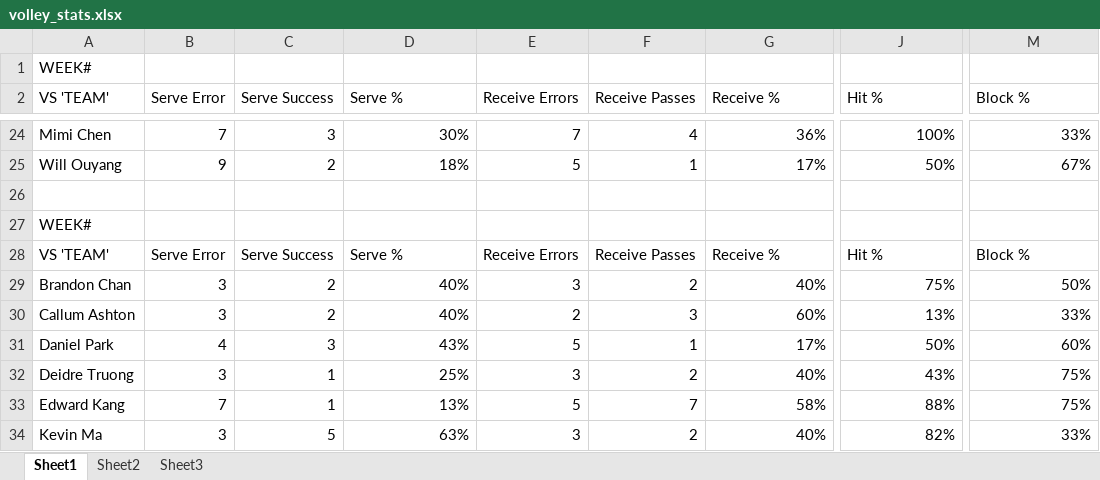
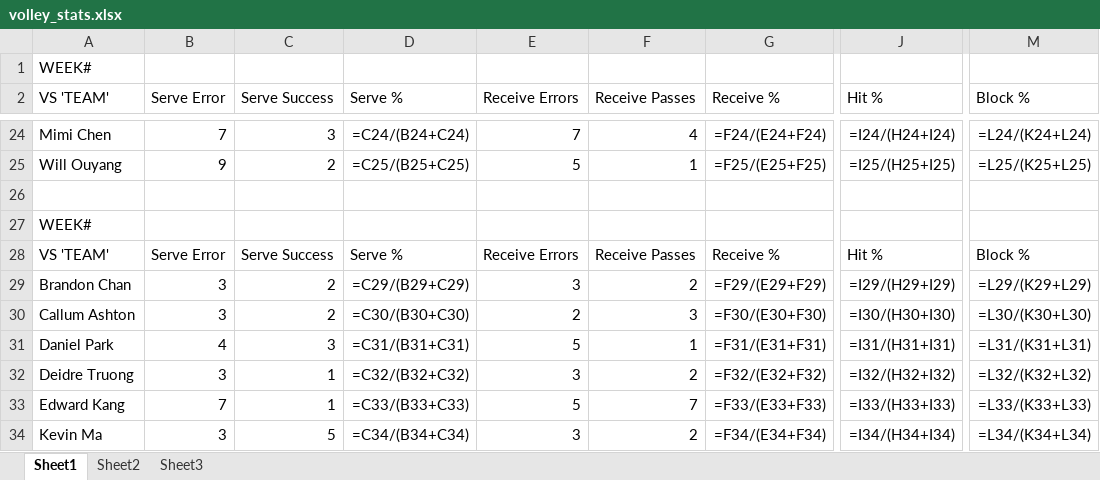
Before and after one commit to zxcv-zxcv-zxcv/volleyball-data-wrangling, an Excel workbook: data/volley_stats.xlsx, sheet Sheet1, drawn as a sheet; only a part is shown, gaps mark what is left out; values as stored, in another font and other column widths than the file's, no borders; formulas without a stored value are shown as written; the diff covers the shown part only; the diff names each change by its address in the sheet, - before the commit and + after, or states it on an @@ line.

```diff
--- a/data/volley_stats.xlsx (sheet Sheet1)
+++ b/data/volley_stats.xlsx (sheet Sheet1)
-D24 (Serve %): 30%
+D24 (Serve %): =C24/(B24+C24)
-G24 (Receive %): 36%
+G24 (Receive %): =F24/(E24+F24)
-J24 (Hit %): 100%
+J24 (Hit %): =I24/(H24+I24)
-M24 (Block %): 33%
+M24 (Block %): =L24/(K24+L24)
-D25 (Serve %): 18%
+D25 (Serve %): =C25/(B25+C25)
-G25 (Receive %): 17%
+G25 (Receive %): =F25/(E25+F25)
-J25 (Hit %): 50%
+J25 (Hit %): =I25/(H25+I25)
-M25 (Block %): 67%
+M25 (Block %): =L25/(K25+L25)
-D29 (Serve %): 40%
+D29 (Serve %): =C29/(B29+C29)
-G29 (Receive %): 40%
+G29 (Receive %): =F29/(E29+F29)
-J29 (Hit %): 75%
+J29 (Hit %): =I29/(H29+I29)
-M29 (Block %): 50%
+M29 (Block %): =L29/(K29+L29)
-D30 (Serve %): 40%
+D30 (Serve %): =C30/(B30+C30)
-G30 (Receive %): 60%
+G30 (Receive %): =F30/(E30+F30)
-J30 (Hit %): 13%
+J30 (Hit %): =I30/(H30+I30)
-M30 (Block %): 33%
+M30 (Block %): =L30/(K30+L30)
-D31 (Serve %): 43%
+D31 (Serve %): =C31/(B31+C31)
-G31 (Receive %): 17%
+G31 (Receive %): =F31/(E31+F31)
-J31 (Hit %): 50%
+J31 (Hit %): =I31/(H31+I31)
-M31 (Block %): 60%
+M31 (Block %): =L31/(K31+L31)
-D32 (Serve %): 25%
+D32 (Serve %): =C32/(B32+C32)
-G32 (Receive %): 40%
+G32 (Receive %): =F32/(E32+F32)
-J32 (Hit %): 43%
+J32 (Hit %): =I32/(H32+I32)
-M32 (Block %): 75%
+M32 (Block %): =L32/(K32+L32)
-D33 (Serve %): 13%
+D33 (Serve %): =C33/(B33+C33)
-G33 (Receive %): 58%
+G33 (Receive %): =F33/(E33+F33)
-J33 (Hit %): 88%
+J33 (Hit %): =I33/(H33+I33)
-M33 (Block %): 75%
+M33 (Block %): =L33/(K33+L33)
-D34 (Serve %): 63%
+D34 (Serve %): =C34/(B34+C34)
-G34 (Receive %): 40%
+G34 (Receive %): =F34/(E34+F34)
-J34 (Hit %): 82%
+J34 (Hit %): =I34/(H34+I34)
-M34 (Block %): 33%
+M34 (Block %): =L34/(K34+L34)
```
Also changed, not shown: 10 added rows, 10 removed rows and 368 edited cells elsewhere in this sheet.
